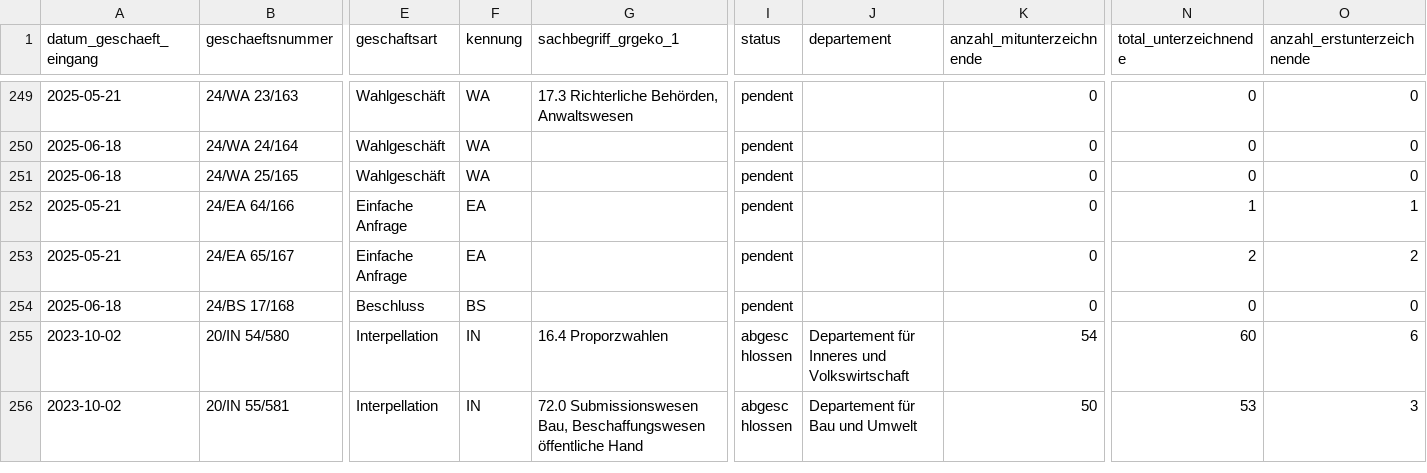
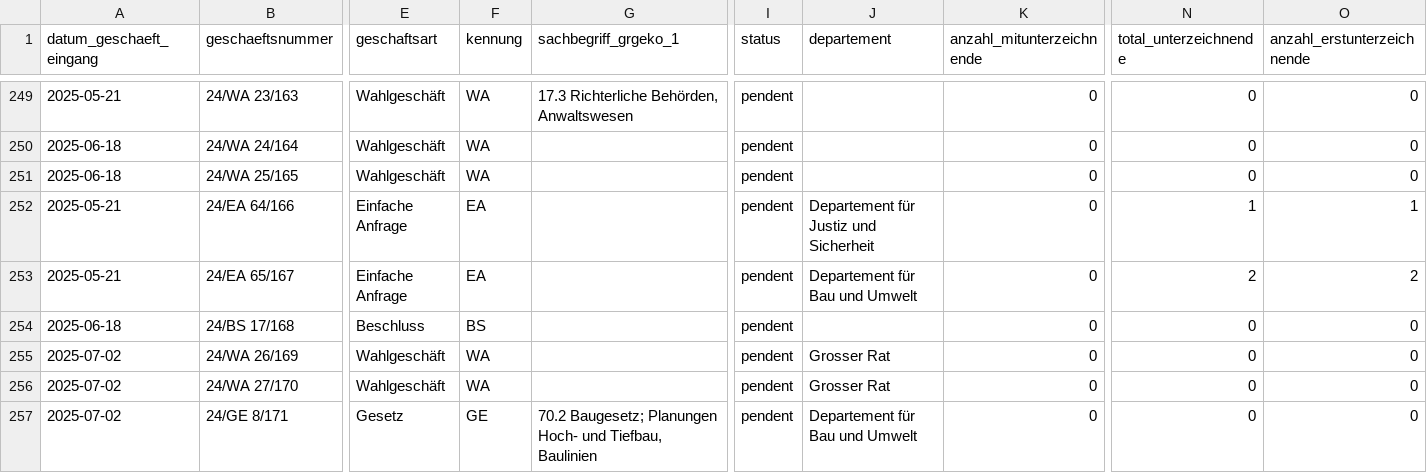
Before and after one commit to ogdtg/sitzungsprotokolle, a CSV file: data/geschaefte.csv, drawn as a sheet; only a part is shown, gaps mark what is left out; the shorter side is filled out with more unchanged rows; rows hold the shown columns only; the diff covers the shown part only; the diff names each change by its address in the sheet, - before the commit and + after, or states it on an @@ line.

```diff
--- a/data/geschaefte.csv
+++ b/data/geschaefte.csv
-J252 (departement): (empty)
+J252 (departement): Departement für Justiz und Sicherheit
-J253 (departement): (empty)
+J253 (departement): Departement für Bau und Umwelt
+row 255: 2025-07-02 | 24/WA 26/169 | Wahlgeschäft | WA |  | pendent | Grosser Rat | 0 | 0 | 0
+row 256: 2025-07-02 | 24/WA 27/170 | Wahlgeschäft | WA |  | pendent | Grosser Rat | 0 | 0 | 0
+row 257: 2025-07-02 | 24/GE 8/171 | Gesetz | GE | 70.2 Baugesetz; Planungen Hoch- und Tiefbau, Baulinien | pendent | Departement für Bau und Umwelt | 0 | 0 | 0
```
Also changed, not shown: 6 added rows and 9 edited cells elsewhere in this file, 8 other files.
